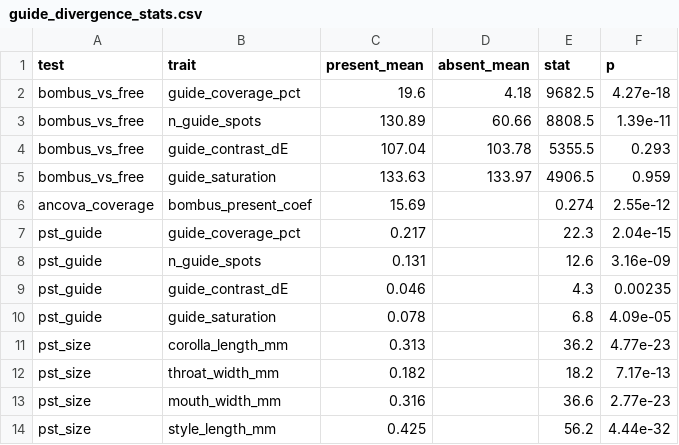
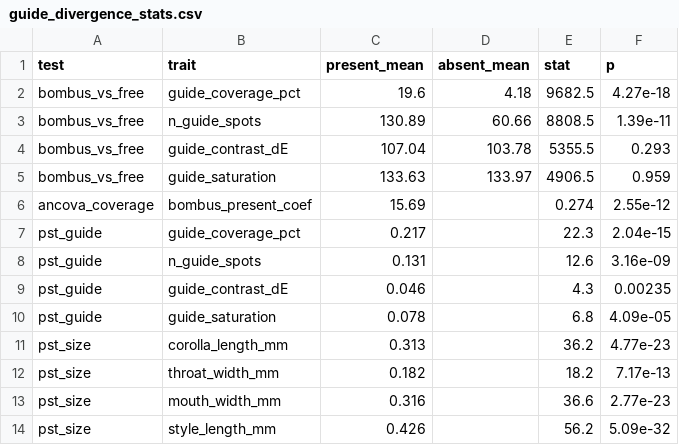
Before and after one commit to zuizui0223/shimahotarubukuro, a CSV file: results_shimask_all/guide_divergence_stats.csv, drawn as a sheet.

```diff
--- a/results_shimask_all/guide_divergence_stats.csv
+++ b/results_shimask_all/guide_divergence_stats.csv
@@ -13,2 +13,2 @@ pst_size,throat_width_mm,0.182,,18.2,7.17e-13
 pst_size,mouth_width_mm,0.316,,36.6,2.77e-23
-pst_size,style_length_mm,0.425,,56.2,4.44e-32
+pst_size,style_length_mm,0.426,,56.2,5.09e-32
```
Also changed, not shown: results_shimask_all/corolla_traits_final.csv, results_shimask_all/global_index.csv, 3 other files.
